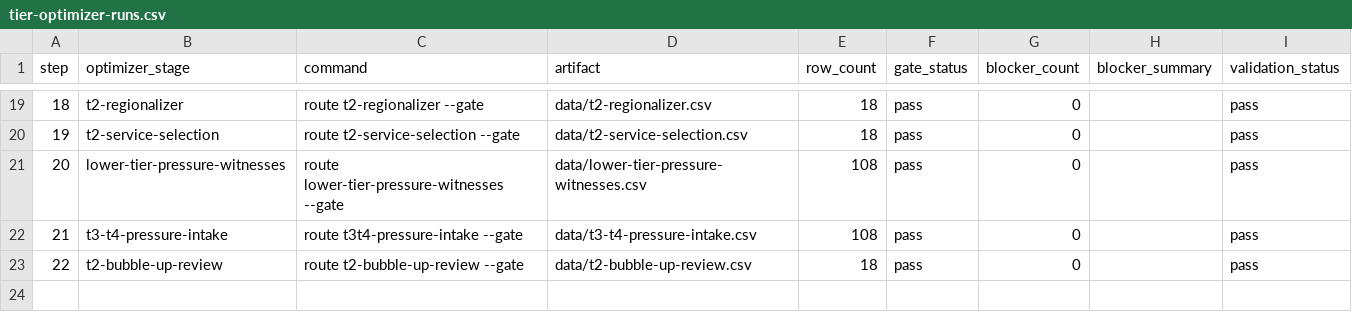
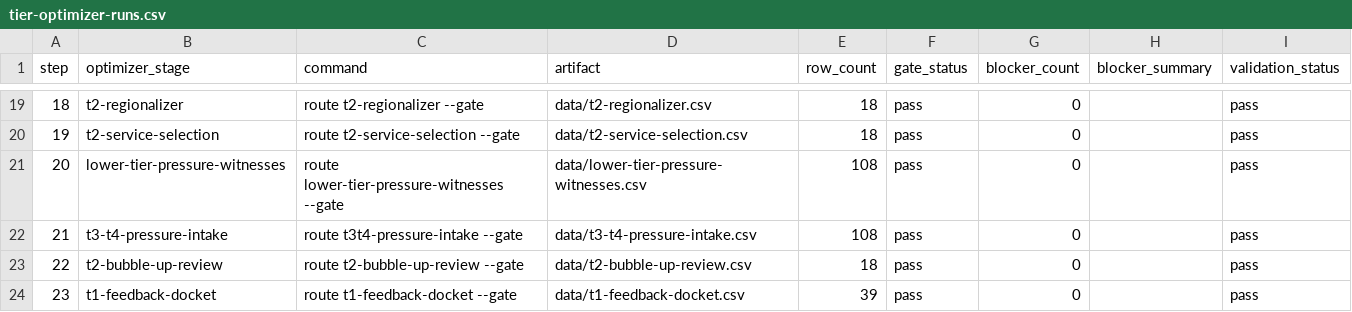
Before and after one commit to giodl73-repo/ROUTE, a CSV file: data/tier-optimizer-runs.csv, drawn as a sheet; only a part is shown, gaps mark what is left out.

Commit message:
Add T1 feedback docket

```diff
--- a/data/tier-optimizer-runs.csv
+++ b/data/tier-optimizer-runs.csv
@@ -23 +23,2 @@ step,optimizer_stage,command,artifact,row_count,gate_status,blocker_count,blocke
 22,t2-bubble-up-review,route t2-bubble-up-review --gate,data/t2-bubble-up-review.csv,18,pass,0,,pass
+23,t1-feedback-docket,route t1-feedback-docket --gate,data/t1-feedback-docket.csv,39,pass,0,,pass
```
Also changed, not shown: 6 other files.
